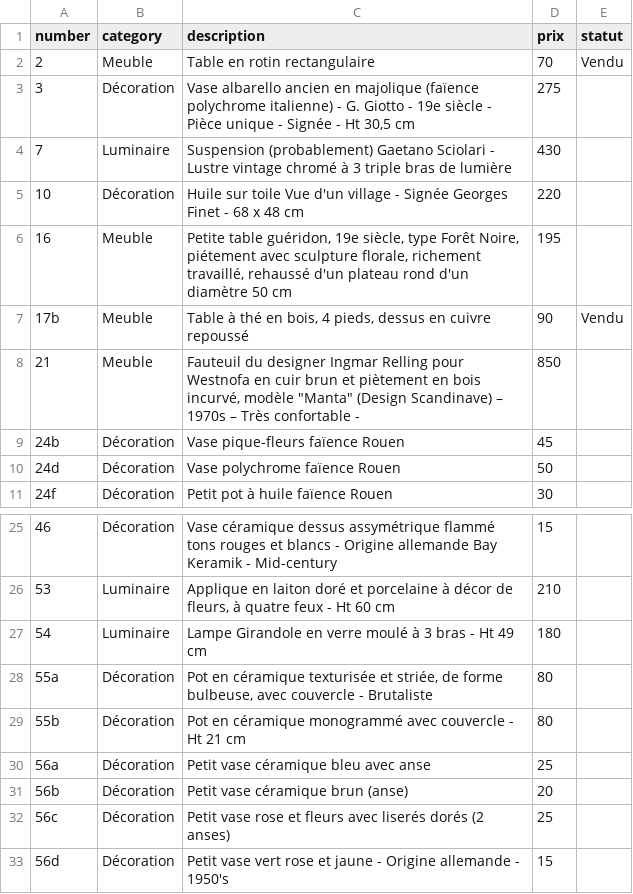
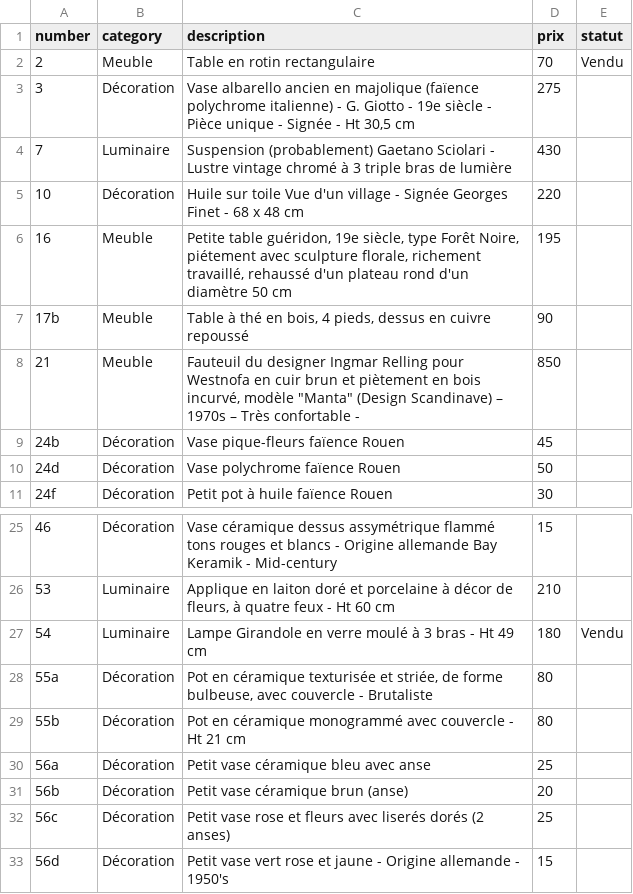
Before and after one commit to htdev-clients/atelier-sauvage, a CSV file: _database/catalog.csv, drawn as a sheet; only a part is shown, gaps mark what is left out.

```diff
--- a/_database/catalog.csv
+++ b/_database/catalog.csv
@@ -6,3 +6,3 @@
 16;Meuble;Petite table guéridon, 19e siècle, type Forêt Noire, piétement avec sculpture florale, richement travaillé, rehaussé d'un plateau rond d'un diamètre 50 cm;195;
-17b;Meuble;Table à thé en bois, 4 pieds, dessus en cuivre repoussé;90;Vendu
+17b;Meuble;Table à thé en bois, 4 pieds, dessus en cuivre repoussé;90;
 21;Meuble;"Fauteuil du designer Ingmar Relling pour Westnofa en cuir brun et piètement en bois incurvé, modèle ""Manta"" (Design Scandinave) – 1970s – Très confortable - ";850;
@@ -26,3 +26,3 @@
 53;Luminaire;Applique en laiton doré et porcelaine à décor de fleurs, à quatre feux - Ht 60 cm ;210;
-54;Luminaire;Lampe Girandole en verre moulé à 3 bras - Ht 49 cm;180;
+54;Luminaire;Lampe Girandole en verre moulé à 3 bras - Ht 49 cm;180;Vendu
 55a;Décoration;Pot en céramique texturisée et striée, de forme bulbeuse, avec couvercle - Brutaliste;80;
```
Also changed, not shown: 1 other file.
